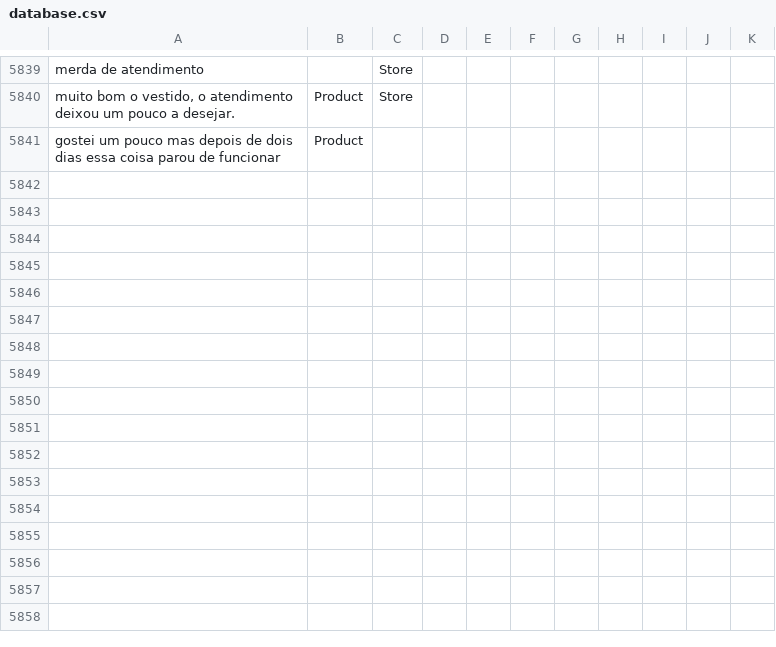
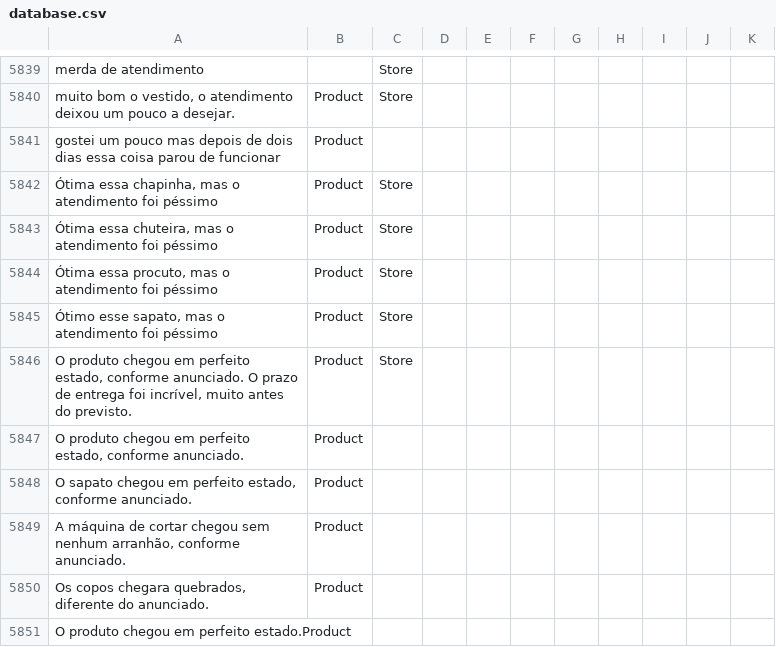
Before and after one commit to diegothuran/Rambo, a CSV file: textClassification/SentimentAnalisys/Data/database.csv, drawn as a sheet; only a part is shown, gaps mark what is left out; the diff names each change by its address in the sheet, - before the commit and + after, or states it on an @@ line.

```diff
--- a/textClassification/SentimentAnalisys/Data/database.csv
+++ b/textClassification/SentimentAnalisys/Data/database.csv
+row 5842: Ótima essa chapinha, mas o atendimento foi péssimo | Product | Store
+row 5843: Ótima essa chuteira, mas o atendimento foi péssimo | Product | Store
+row 5844: Ótima essa procuto, mas o atendimento foi péssimo | Product | Store
+row 5845: Ótimo esse sapato, mas o atendimento foi péssimo | Product | Store
+row 5846: O produto chegou em perfeito estado, conforme anunciado. O prazo de entrega foi incrível, muito antes do previsto. | Product | Store
+row 5847: O produto chegou em perfeito estado, conforme anunciado. | Product
+row 5848: O sapato chegou em perfeito estado, conforme anunciado. | Product
+row 5849: A máquina de cortar chegou sem nenhum arranhão, conforme anunciado. | Product
+row 5850: Os copos chegara quebrados, diferente do anunciado. | Product
+row 5851: O produto chegou em perfeito estado.Product
```
Also changed, not shown: 3 other files.
